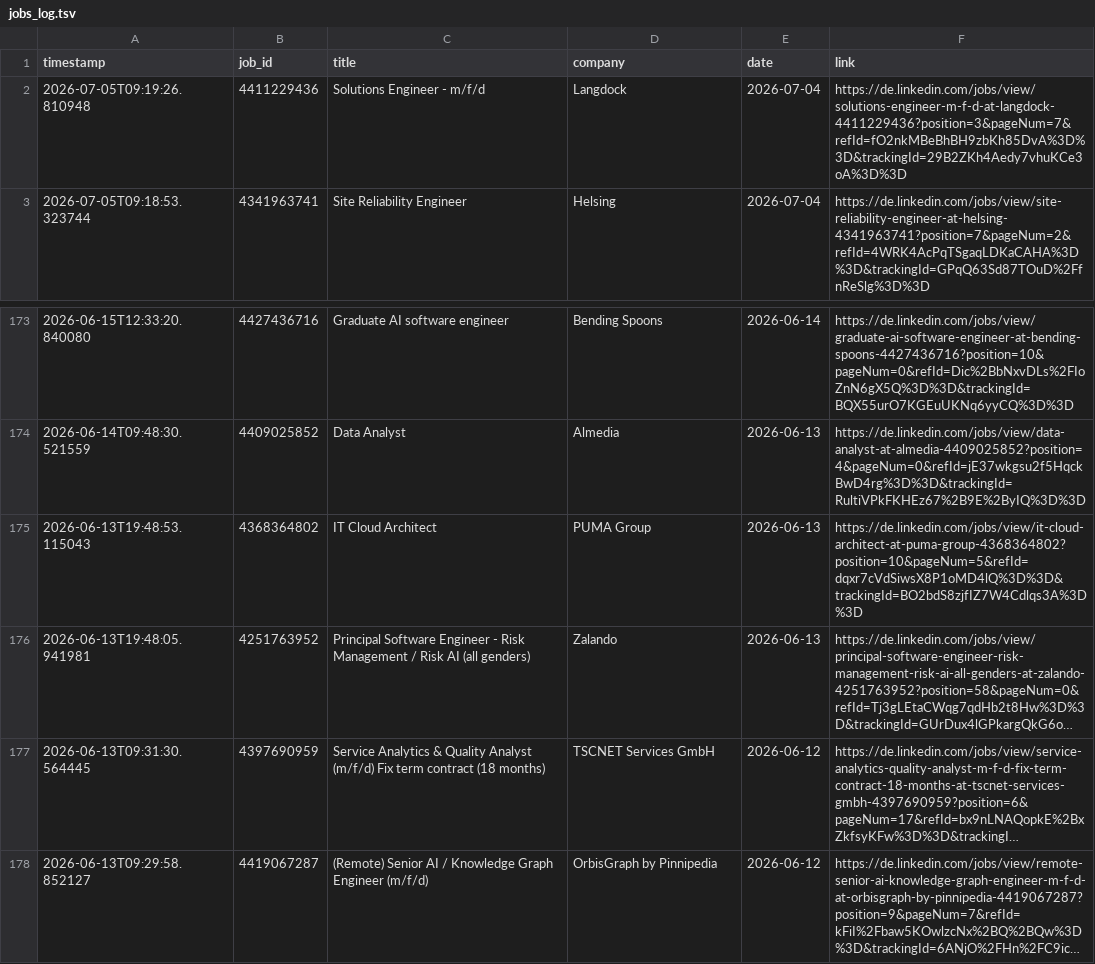
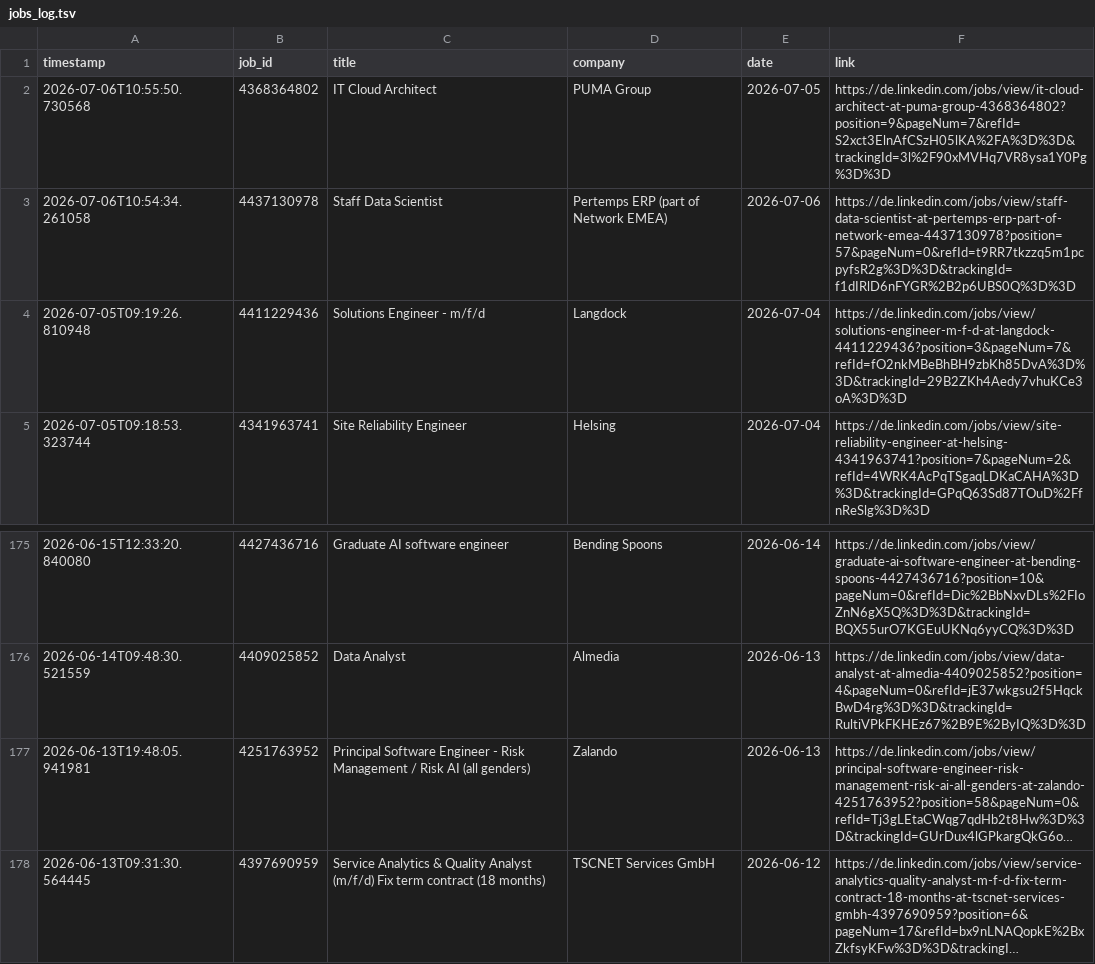
Before and after one commit to mugundanaswin/Data_Engineering, a TSV file: webscrapping_projects/scheduled/outputs/jobs_log.tsv, drawn as a sheet; only a part is shown, gaps mark what is left out; the shorter side is filled out with more unchanged rows; long unchanged cells end in …; removed rows and columns are numbered as before the commit, all else as after; the diff names each change by its address in the sheet, - before the commit and + after, or states it on an @@ line.

```diff
--- a/webscrapping_projects/scheduled/outputs/jobs_log.tsv
+++ b/webscrapping_projects/scheduled/outputs/jobs_log.tsv
+row 2: 2026-07-06T10:55:50.730568 | 4368364802 | IT Cloud Architect | PUMA Group | 2026-07-05 | https://de.linkedin.com/jobs/view/it-cloud-architect-at-puma-group-4368364802?position=9&pageNum=7&refId=S2xct3ElnAfCSzH05lKA%2FA%3D%3D&trackingId=3l%2F90xMVHq7VR8ysa1Y0Pg%3D%3D
+row 3: 2026-07-06T10:54:34.261058 | 4437130978 | Staff Data Scientist | Pertemps ERP (part of Network EMEA) | 2026-07-06 | https://de.linkedin.com/jobs/view/staff-data-scientist-at-pertemps-erp-part-of-network-emea-4437130978?position=57&pageNum=0&refId=t9RR7tkzzq5m1pcpyfsR2g%3D%3D&trackingId=f1dIRlD6nFYGR%2B2p6UBS0Q%3D%3D
-row 175: 2026-06-13T19:48:53.115043 | 4368364802 | IT Cloud Architect | PUMA Group | 2026-06-13 | https://de.linkedin.com/jobs/view/it-cloud-architect-at-puma-group-4368364802?position=10&pageNum=5&refId=dqxr7cVdSiwsX8P1oMD4lQ%3D%3D&trackingId=BO2bdS8zjfIZ7W4Cdlqs3A%3D%3D
```
